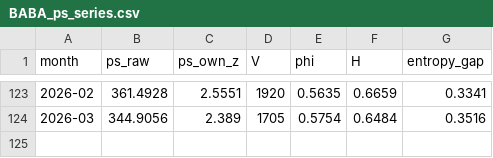
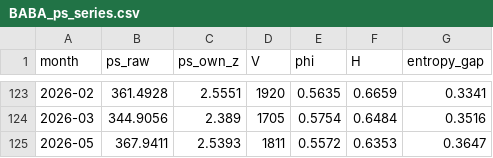
Before and after one commit to Chyde2010/ps_index, a CSV file: live_track_record/ps_series/BABA_ps_series.csv, drawn as a sheet; only a part is shown, gaps mark what is left out; the diff names each change by its address in the sheet, - before the commit and + after, or states it on an @@ line.

```diff
--- a/live_track_record/ps_series/BABA_ps_series.csv
+++ b/live_track_record/ps_series/BABA_ps_series.csv
+row 125: 2026-05 | 367.9411 | 2.5393 | 1811 | 0.5572 | 0.6353 | 0.3647
```
Also changed, not shown: live_track_record/paper_portfolio/portfolio_positions.csv, live_track_record/ps_series/MNDY_ps_series.csv, 9 other files.
